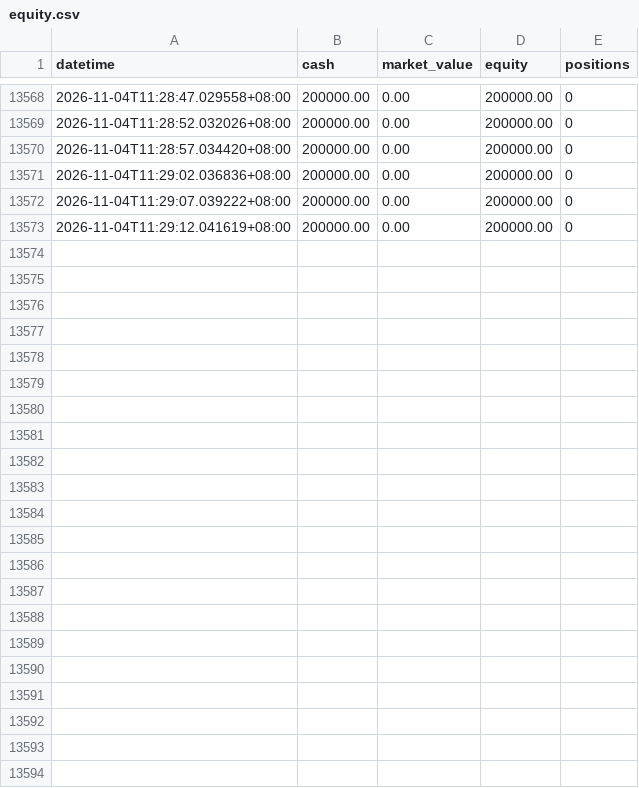
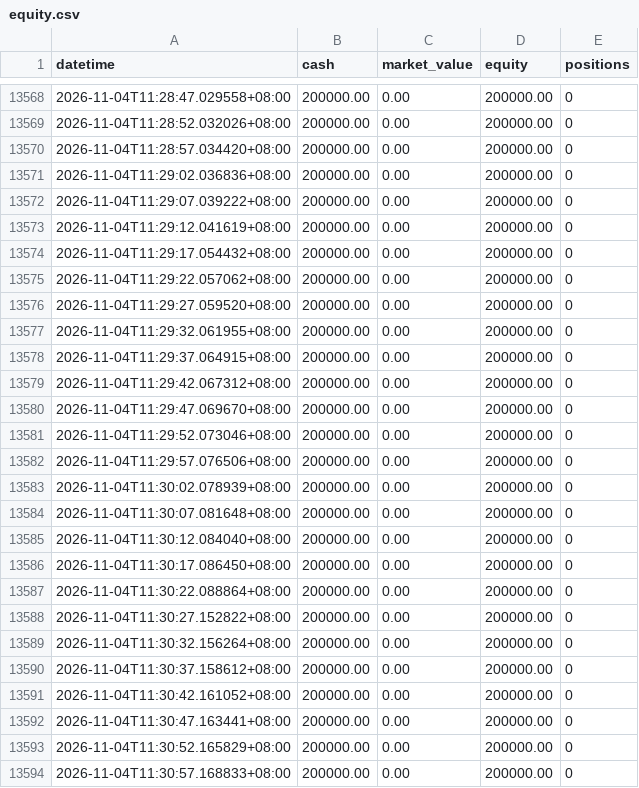
Before and after one commit to huvan9527-a11y/s19-346-, a CSV file: logs/equity.csv, drawn as a sheet; only a part is shown, gaps mark what is left out; the diff names each change by its address in the sheet, - before the commit and + after, or states it on an @@ line.

```diff
--- a/logs/equity.csv
+++ b/logs/equity.csv
+row 13574: 2026-11-04T11:29:17.054432+08:00 | 200000.00 | 0.00 | 200000.00 | 0
+row 13575: 2026-11-04T11:29:22.057062+08:00 | 200000.00 | 0.00 | 200000.00 | 0
+row 13576: 2026-11-04T11:29:27.059520+08:00 | 200000.00 | 0.00 | 200000.00 | 0
+row 13577: 2026-11-04T11:29:32.061955+08:00 | 200000.00 | 0.00 | 200000.00 | 0
+row 13578: 2026-11-04T11:29:37.064915+08:00 | 200000.00 | 0.00 | 200000.00 | 0
+row 13579: 2026-11-04T11:29:42.067312+08:00 | 200000.00 | 0.00 | 200000.00 | 0
+row 13580: 2026-11-04T11:29:47.069670+08:00 | 200000.00 | 0.00 | 200000.00 | 0
+row 13581: 2026-11-04T11:29:52.073046+08:00 | 200000.00 | 0.00 | 200000.00 | 0
+row 13582: 2026-11-04T11:29:57.076506+08:00 | 200000.00 | 0.00 | 200000.00 | 0
+row 13583: 2026-11-04T11:30:02.078939+08:00 | 200000.00 | 0.00 | 200000.00 | 0
+row 13584: 2026-11-04T11:30:07.081648+08:00 | 200000.00 | 0.00 | 200000.00 | 0
+row 13585: 2026-11-04T11:30:12.084040+08:00 | 200000.00 | 0.00 | 200000.00 | 0
+row 13586: 2026-11-04T11:30:17.086450+08:00 | 200000.00 | 0.00 | 200000.00 | 0
+row 13587: 2026-11-04T11:30:22.088864+08:00 | 200000.00 | 0.00 | 200000.00 | 0
+row 13588: 2026-11-04T11:30:27.152822+08:00 | 200000.00 | 0.00 | 200000.00 | 0
+row 13589: 2026-11-04T11:30:32.156264+08:00 | 200000.00 | 0.00 | 200000.00 | 0
+row 13590: 2026-11-04T11:30:37.158612+08:00 | 200000.00 | 0.00 | 200000.00 | 0
+row 13591: 2026-11-04T11:30:42.161052+08:00 | 200000.00 | 0.00 | 200000.00 | 0
+row 13592: 2026-11-04T11:30:47.163441+08:00 | 200000.00 | 0.00 | 200000.00 | 0
+row 13593: 2026-11-04T11:30:52.165829+08:00 | 200000.00 | 0.00 | 200000.00 | 0
+row 13594: 2026-11-04T11:30:57.168833+08:00 | 200000.00 | 0.00 | 200000.00 | 0
```
Also changed, not shown: 5 other files.
